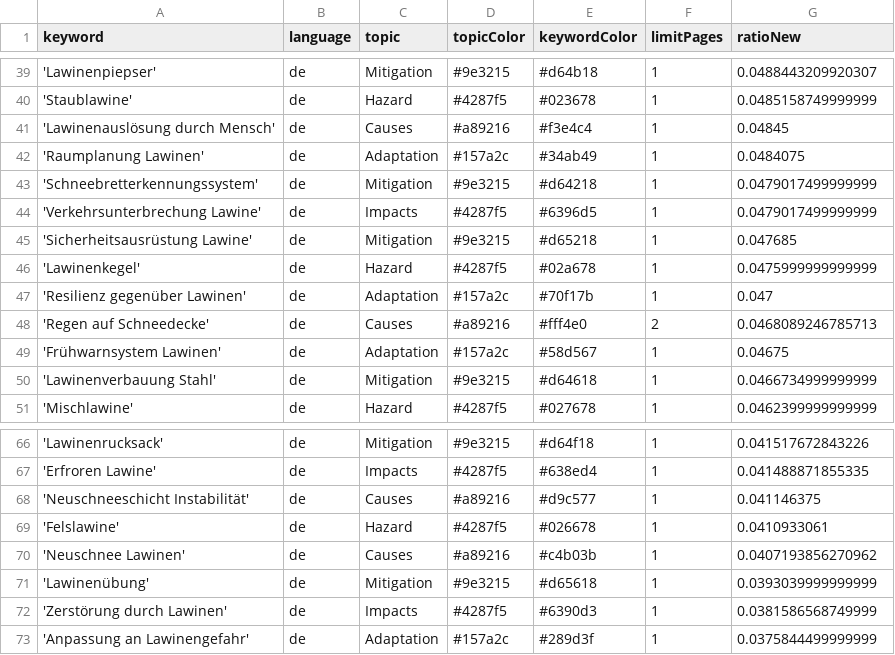
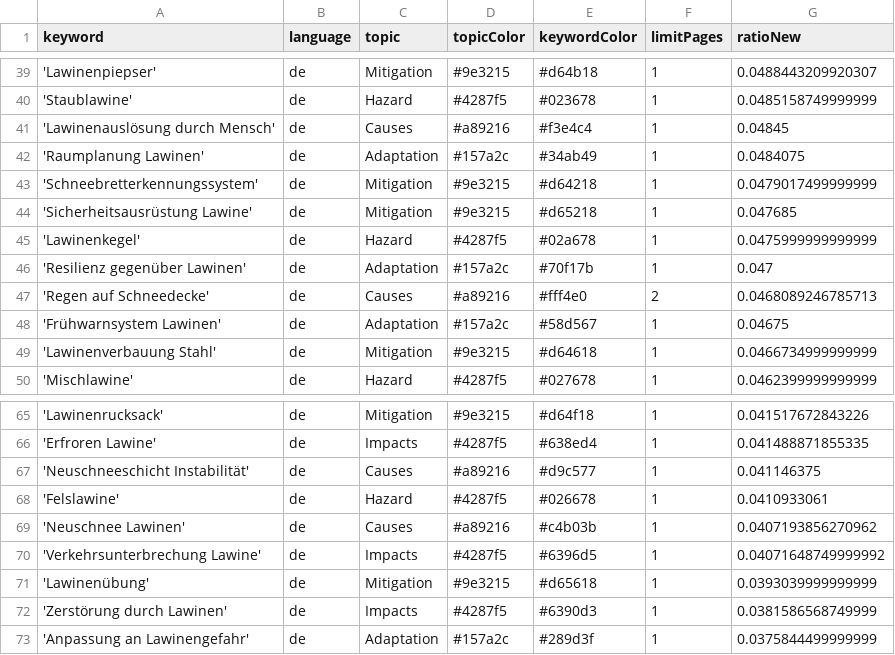
Before and after one commit to picawe-news/AvalancheIsComing, a CSV file: keywords.csv, drawn as a sheet; only a part is shown, gaps mark what is left out.

Commit message:
Commit from GitHub Actions (harvest:0.0)

```diff
--- a/keywords.csv
+++ b/keywords.csv
@@ -43,3 +43,2 @@ keyword,language,topic,topicColor,keywordColor,limitPages,ratioNew
 'Schneebretterkennungssystem',de,Mitigation,#9e3215,#d64218,1,0.0479017499999999
-'Verkehrsunterbrechung Lawine',de,Impacts,#4287f5,#6396d5,1,0.0479017499999999
 'Sicherheitsausrüstung Lawine',de,Mitigation,#9e3215,#d65218,1,0.047685
@@ -70,2 +69,3 @@ keyword,language,topic,topicColor,keywordColor,limitPages,ratioNew
 'Neuschnee Lawinen',de,Causes,#a89216,#c4b03b,1,0.0407193856270962
+'Verkehrsunterbrechung Lawine',de,Impacts,#4287f5,#6396d5,1,0.04071648749999992
 'Lawinenübung',de,Mitigation,#9e3215,#d65618,1,0.0393039999999999
```
